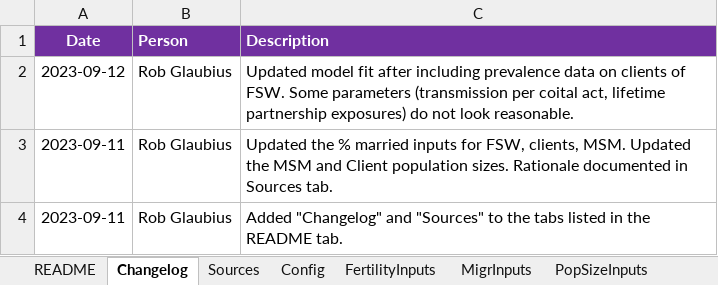
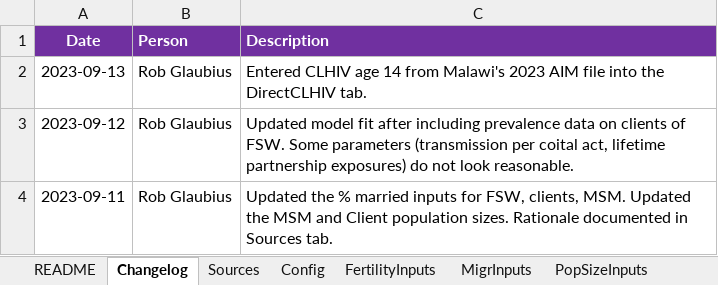
Before and after one commit to rlglaubius/GoalsARMPython, an Excel workbook: inputs/mwi-2023-inputs.xlsx, sheet Changelog, drawn as a sheet; only a part is shown; the shorter side is filled out with more unchanged rows; values as stored, in another font and other column widths than the file's, no borders; the diff names each change by its address in the sheet, - before the commit and + after, or states it on an @@ line.

Commit message:
simulate.py now accepts command line arguments that specify the input workbook and path to output files. Added a "Sources" tab to the Excel input workbook to document sources for parameter values. Updated the example Malawi model fit.

```diff
--- a/inputs/mwi-2023-inputs.xlsx (sheet Changelog)
+++ b/inputs/mwi-2023-inputs.xlsx (sheet Changelog)
+row 2: 2023-09-13 | Rob Glaubius | Entered CLHIV age 14 from Malawi's 2023 AIM file into the DirectCLHIV tab.
```
Also changed, not shown: sheet DirectCLHIV, sheet PartnershipInputs, sheet FittingInputs, sheet LikelihoodInputs, sheet EpiInputs, sheet HIVFertilityInputs, charts or pictures, inputs/example-inputs.xlsx, 1 other file.
